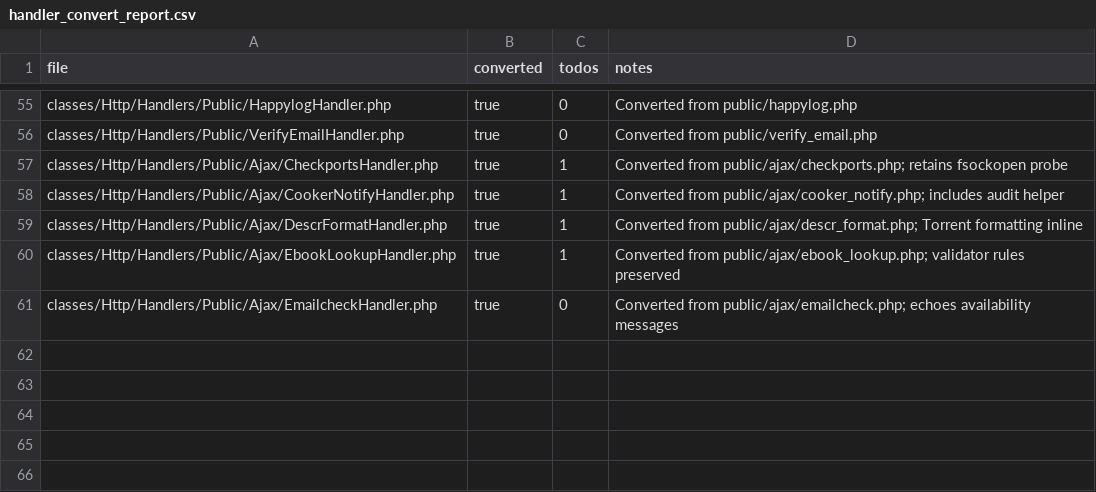
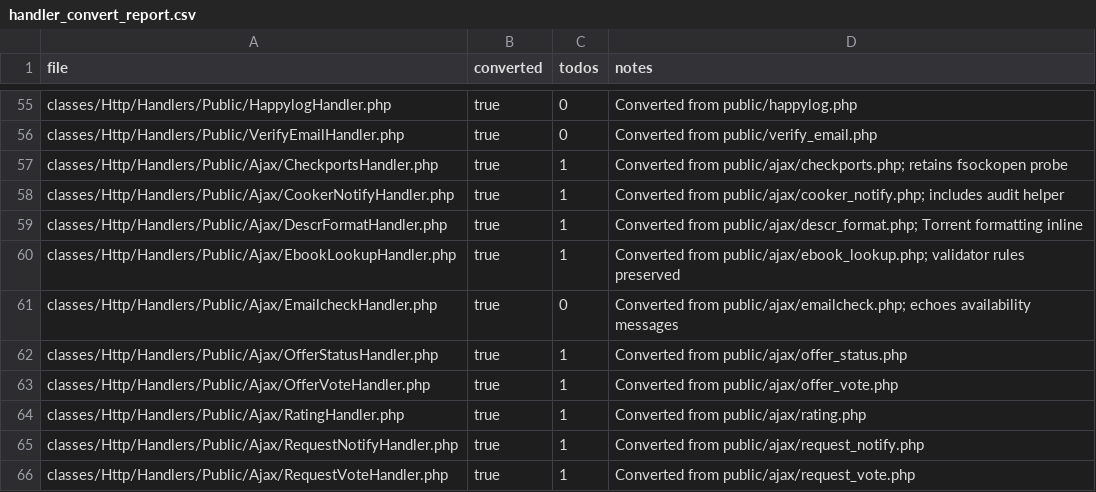
Before and after one commit to trackerone/Pu-239, a CSV file: tools/handler_convert_report.csv, drawn as a sheet; only a part is shown, gaps mark what is left out; the diff names each change by its address in the sheet, - before the commit and + after, or states it on an @@ line.

Commit message:
feat(handler-convert): convert legacy stubs to handlers (batch=60-5)

```diff
--- a/tools/handler_convert_report.csv
+++ b/tools/handler_convert_report.csv
+row 62: classes/Http/Handlers/Public/Ajax/OfferStatusHandler.php | true | 1 | Converted from public/ajax/offer_status.php
+row 63: classes/Http/Handlers/Public/Ajax/OfferVoteHandler.php | true | 1 | Converted from public/ajax/offer_vote.php
+row 64: classes/Http/Handlers/Public/Ajax/RatingHandler.php | true | 1 | Converted from public/ajax/rating.php
+row 65: classes/Http/Handlers/Public/Ajax/RequestNotifyHandler.php | true | 1 | Converted from public/ajax/request_notify.php
+row 66: classes/Http/Handlers/Public/Ajax/RequestVoteHandler.php | true | 1 | Converted from public/ajax/request_vote.php
```
Also changed, not shown: 10 other files.
